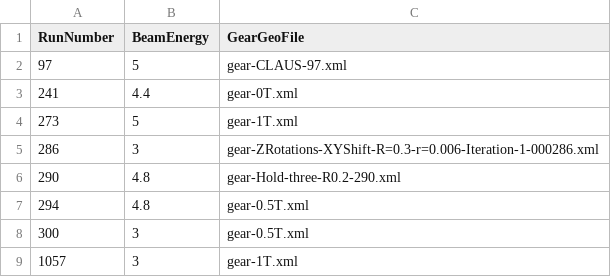
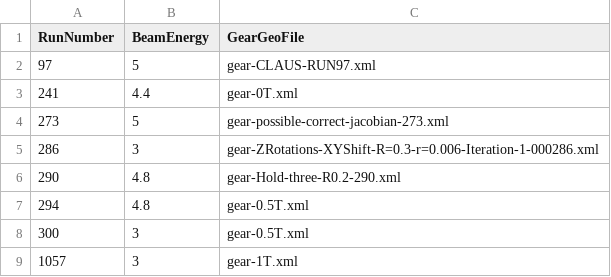
Before and after one commit to eutelescope/eutelescope, a CSV file: jobsub/examples/GBL/noDUTExample/runlist/runlist.csv, drawn as a sheet.

```diff
--- a/jobsub/examples/GBL/noDUTExample/runlist/runlist.csv
+++ b/jobsub/examples/GBL/noDUTExample/runlist/runlist.csv
@@ -1,5 +1,5 @@
 RunNumber,BeamEnergy,GearGeoFile
-97,5,gear-CLAUS-97.xml
+97,5,gear-CLAUS-RUN97.xml
 241,4.4,gear-0T.xml
-273,5,gear-1T.xml
+273,5,gear-possible-correct-jacobian-273.xml
 286,3,gear-ZRotations-XYShift-R=0.3-r=0.006-Iteration-1-000286.xml
```
Also changed, not shown: 5 other files.
